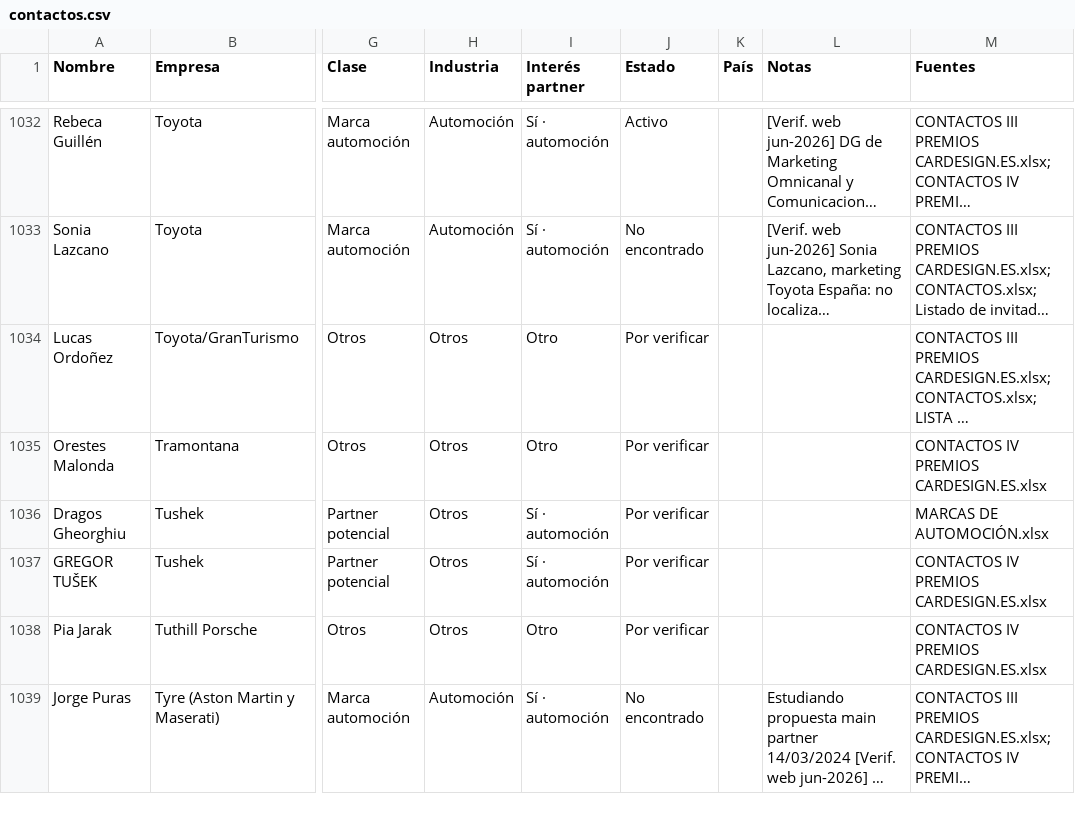
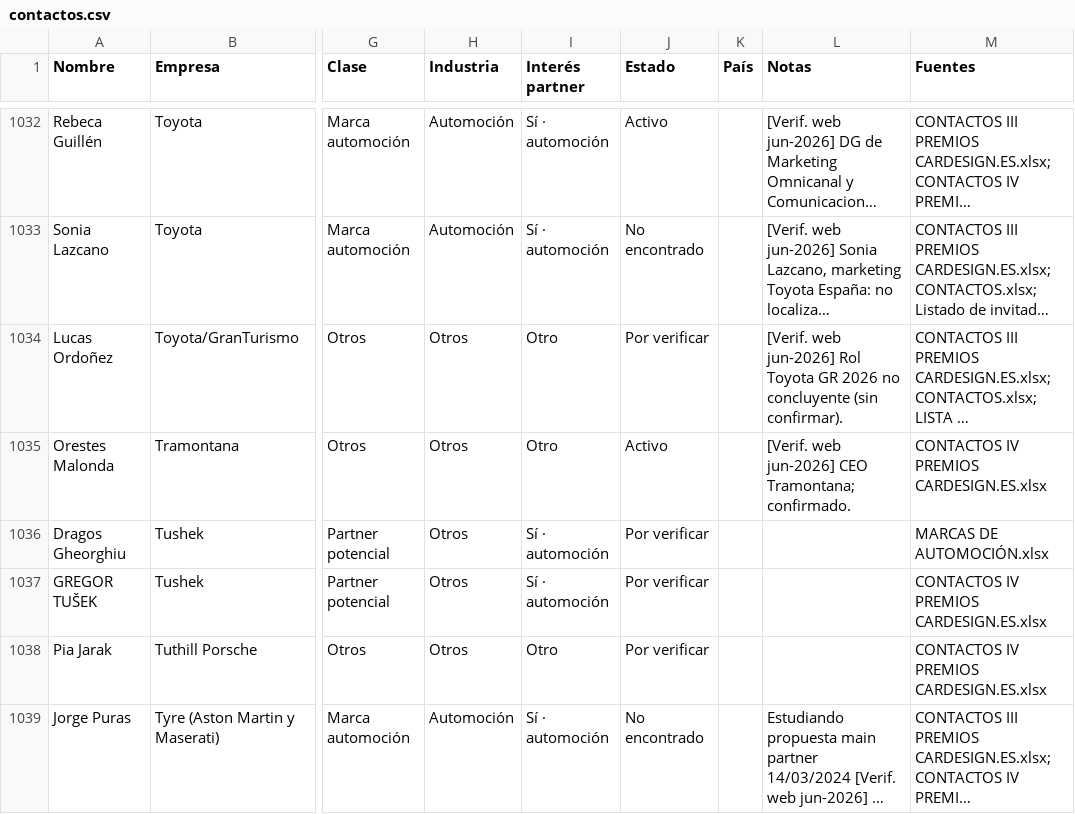
Before and after one commit to alvaromuro99/CarDesign-App, a CSV file: contactos/contactos.csv, drawn as a sheet; only a part is shown, gaps mark what is left out; long unchanged cells end in …; the diff covers the shown part only; the diff names each change by its address in the sheet, - before the commit and + after, or states it on an @@ line.

Commit message:
Ronda 2 nocturna: verificaciones T2 (Wyn Design, W Motors, Xiaomi, Tramontana, Uber) + estado

```diff
--- a/contactos/contactos.csv
+++ b/contactos/contactos.csv
-L1034 (Notas): (empty)
+L1034 (Notas): [Verif. web jun-2026] Rol Toyota GR 2026 no concluyente (sin confirmar).
-J1035 (Estado): Por verificar
+J1035 (Estado): Activo
-L1035 (Notas): (empty)
+L1035 (Notas): [Verif. web jun-2026] CEO Tramontana; confirmado.
```
Also changed, not shown: 12 edited cells elsewhere in this file.
